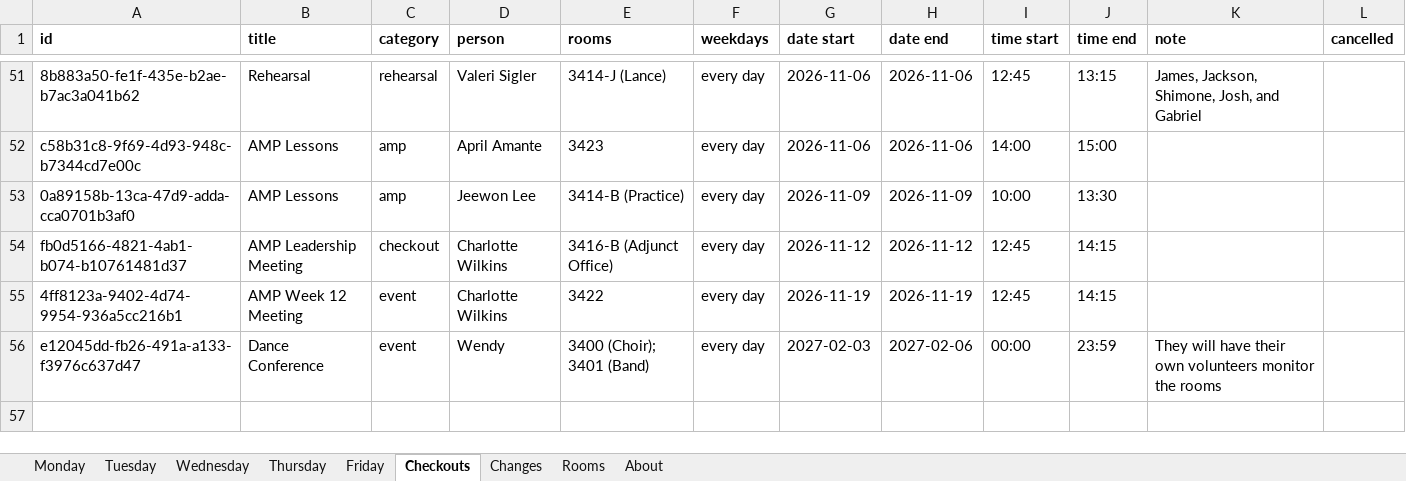
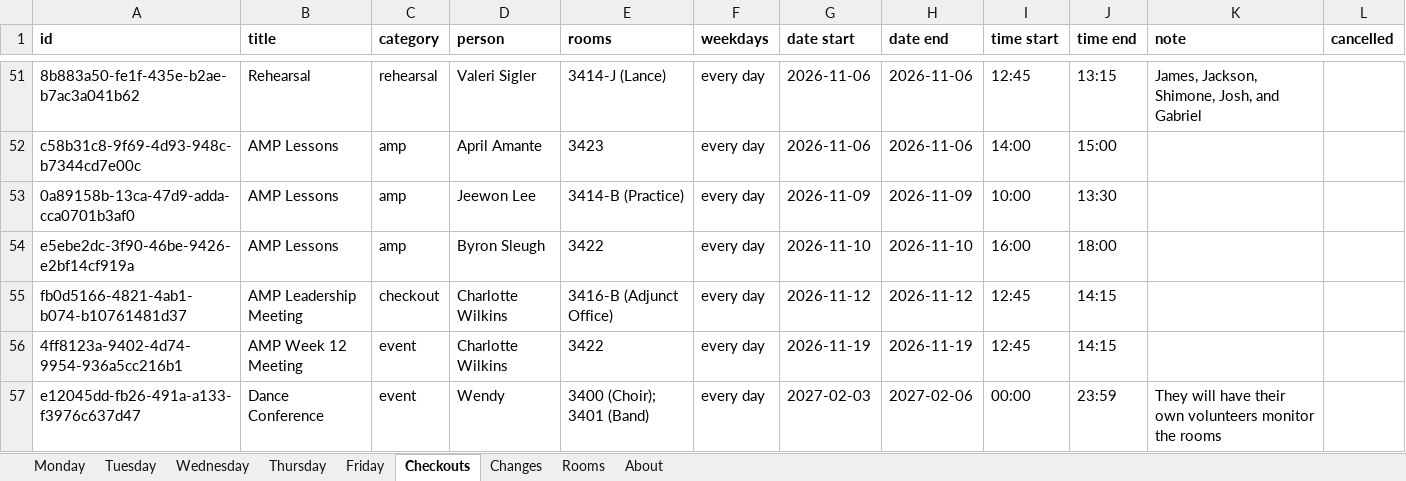
Before and after one commit to Cusco-and-Karma/LAPC-Music-Room-Checkout, an Excel workbook: backups/latest.xlsx, sheet Checkouts, drawn as a sheet; only a part is shown, gaps mark what is left out; values as stored, in another font and other column widths than the file's, no borders; the diff names each change by its address in the sheet, - before the commit and + after, or states it on an @@ line.

```diff
--- a/backups/latest.xlsx (sheet Checkouts)
+++ b/backups/latest.xlsx (sheet Checkouts)
+row 54: e5ebe2dc-3f90-46be-9426-e2bf14cf919a | AMP Lessons | amp | Byron Sleugh | 3422 | every day | 2026-11-10 | 2026-11-10 | 16:00 | 18:00
```
Also changed, not shown: sheet About, 2 other files.
